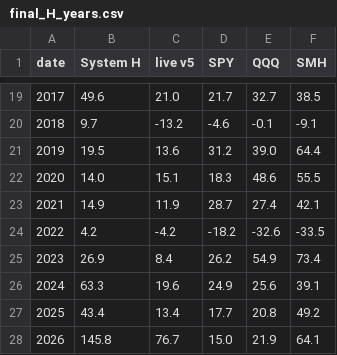
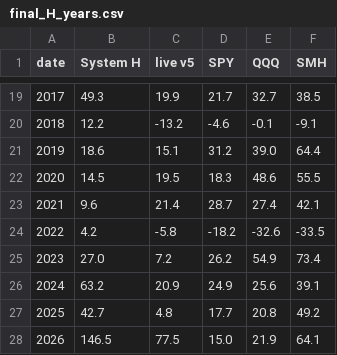
Before and after one commit to mgoyal0815/Investment-Agent, a CSV file: usbt/results/final_H_years.csv, drawn as a sheet; only a part is shown, gaps mark what is left out; the diff covers the shown part only.

```diff
--- a/usbt/results/final_H_years.csv
+++ b/usbt/results/final_H_years.csv
@@ -19,10 +19,10 @@ date,System H,live v5,SPY,QQQ,SMH
-2017,49.6,21.0,21.7,32.7,38.5
-2018,9.7,-13.2,-4.6,-0.1,-9.1
-2019,19.5,13.6,31.2,39.0,64.4
-2020,14.0,15.1,18.3,48.6,55.5
-2021,14.9,11.9,28.7,27.4,42.1
-2022,4.2,-4.2,-18.2,-32.6,-33.5
-2023,26.9,8.4,26.2,54.9,73.4
-2024,63.3,19.6,24.9,25.6,39.1
-2025,43.4,13.4,17.7,20.8,49.2
-2026,145.8,76.7,15.0,21.9,64.1
+2017,49.3,19.9,21.7,32.7,38.5
+2018,12.2,-13.2,-4.6,-0.1,-9.1
+2019,18.6,15.1,31.2,39.0,64.4
+2020,14.5,19.5,18.3,48.6,55.5
+2021,9.6,21.4,28.7,27.4,42.1
+2022,4.2,-5.8,-18.2,-32.6,-33.5
+2023,27.0,7.2,26.2,54.9,73.4
+2024,63.2,20.9,24.9,25.6,39.1
+2025,42.7,4.8,17.7,20.8,49.2
+2026,146.5,77.5,15.0,21.9,64.1
```
Also changed, not shown: 32 edited cells elsewhere in this file, usbt/results/final_G_curves.csv, usbt/results/final_G_scorecard.csv, 15 other files.
